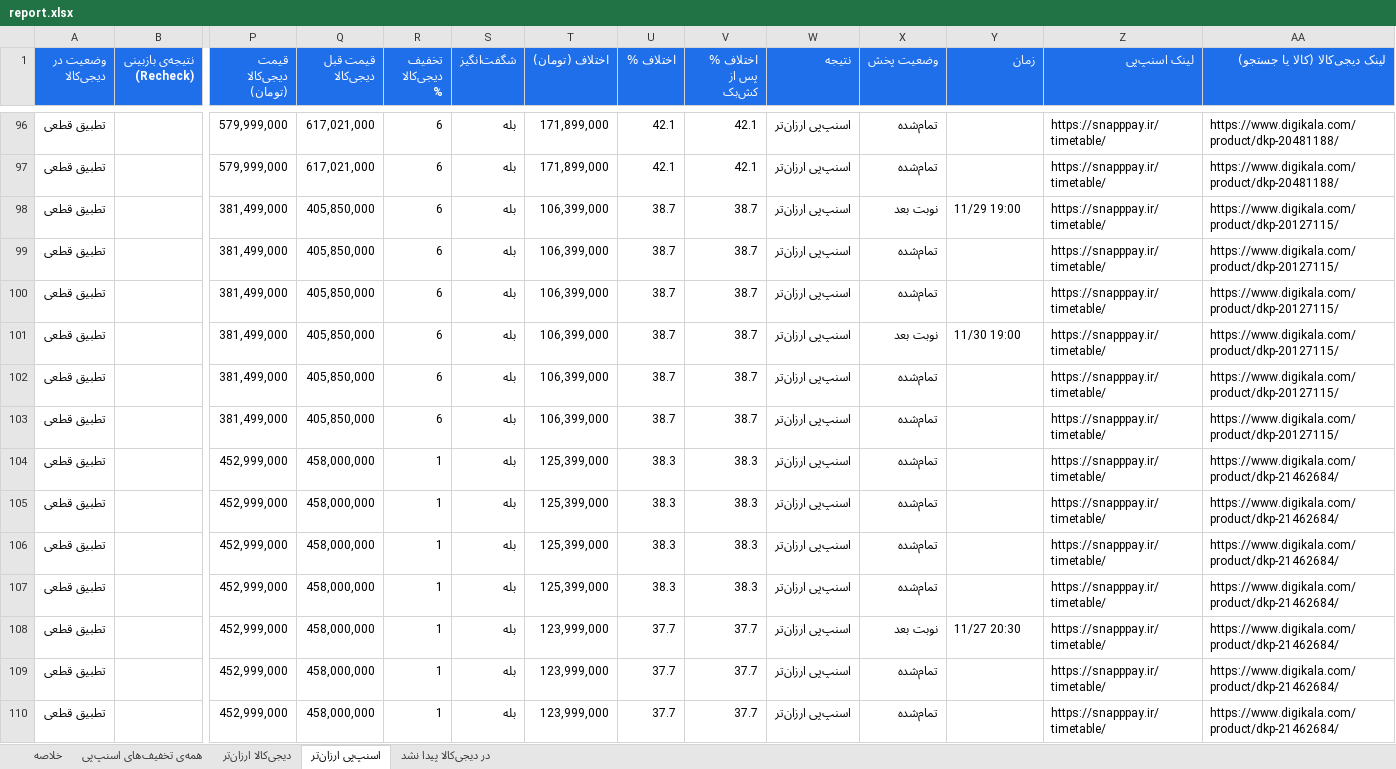
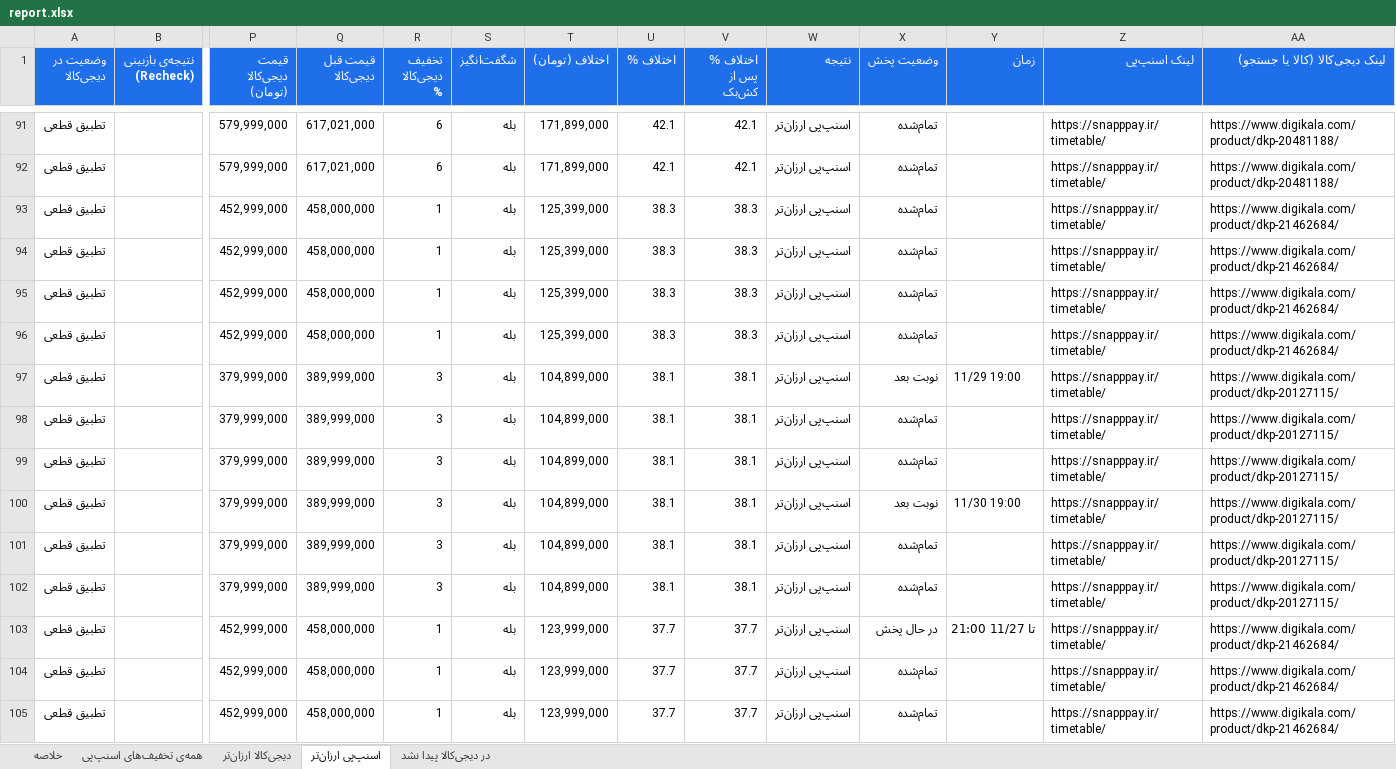
Before and after one commit to Ehsan-Moeininejad/snapppay-vs-digikala, an Excel workbook: data/report.xlsx, sheet اسنپ‌پی ارزان‌تر, drawn as a sheet; only a part is shown, gaps mark what is left out; values as stored, in another font and other column widths than the file's, no borders; removed rows and columns are numbered as before the commit, all else as after; rows hold the shown columns only; the diff covers the shown part only; the diff names each change by its address in the sheet, - before the commit and + after, or states it on an @@ line.

```diff
--- a/data/report.xlsx (sheet اسنپ‌پی ارزان‌تر)
+++ b/data/report.xlsx (sheet اسنپ‌پی ارزان‌تر)
-row 98: تطبیق قطعی |  | 381,499,000 | 405,850,000 | 6 | بله | 106,399,000 | 38.7 | 38.7 | اسنپ‌پی ارزان‌تر | نوبت بعد | 11/29 19:00 | https://snapppay.ir/timetable/ | https://www.digikala.com/product/dkp-20127115/
-row 99: تطبیق قطعی |  | 381,499,000 | 405,850,000 | 6 | بله | 106,399,000 | 38.7 | 38.7 | اسنپ‌پی ارزان‌تر | تمام‌شده |  | https://snapppay.ir/timetable/ | https://www.digikala.com/product/dkp-20127115/
-row 100: تطبیق قطعی |  | 381,499,000 | 405,850,000 | 6 | بله | 106,399,000 | 38.7 | 38.7 | اسنپ‌پی ارزان‌تر | تمام‌شده |  | https://snapppay.ir/timetable/ | https://www.digikala.com/product/dkp-20127115/
-row 101: تطبیق قطعی |  | 381,499,000 | 405,850,000 | 6 | بله | 106,399,000 | 38.7 | 38.7 | اسنپ‌پی ارزان‌تر | نوبت بعد | 11/30 19:00 | https://snapppay.ir/timetable/ | https://www.digikala.com/product/dkp-20127115/
-row 102: تطبیق قطعی |  | 381,499,000 | 405,850,000 | 6 | بله | 106,399,000 | 38.7 | 38.7 | اسنپ‌پی ارزان‌تر | تمام‌شده |  | https://snapppay.ir/timetable/ | https://www.digikala.com/product/dkp-20127115/
-row 103: تطبیق قطعی |  | 381,499,000 | 405,850,000 | 6 | بله | 106,399,000 | 38.7 | 38.7 | اسنپ‌پی ارزان‌تر | تمام‌شده |  | https://snapppay.ir/timetable/ | https://www.digikala.com/product/dkp-20127115/
+row 97: تطبیق قطعی |  | 379,999,000 | 389,999,000 | 3 | بله | 104,899,000 | 38.1 | 38.1 | اسنپ‌پی ارزان‌تر | نوبت بعد | 11/29 19:00 | https://snapppay.ir/timetable/ | https://www.digikala.com/product/dkp-20127115/
+row 98: تطبیق قطعی |  | 379,999,000 | 389,999,000 | 3 | بله | 104,899,000 | 38.1 | 38.1 | اسنپ‌پی ارزان‌تر | تمام‌شده |  | https://snapppay.ir/timetable/ | https://www.digikala.com/product/dkp-20127115/
+row 99: تطبیق قطعی |  | 379,999,000 | 389,999,000 | 3 | بله | 104,899,000 | 38.1 | 38.1 | اسنپ‌پی ارزان‌تر | تمام‌شده |  | https://snapppay.ir/timetable/ | https://www.digikala.com/product/dkp-20127115/
+row 100: تطبیق قطعی |  | 379,999,000 | 389,999,000 | 3 | بله | 104,899,000 | 38.1 | 38.1 | اسنپ‌پی ارزان‌تر | نوبت بعد | 11/30 19:00 | https://snapppay.ir/timetable/ | https://www.digikala.com/product/dkp-20127115/
+row 101: تطبیق قطعی |  | 379,999,000 | 389,999,000 | 3 | بله | 104,899,000 | 38.1 | 38.1 | اسنپ‌پی ارزان‌تر | تمام‌شده |  | https://snapppay.ir/timetable/ | https://www.digikala.com/product/dkp-20127115/
+row 102: تطبیق قطعی |  | 379,999,000 | 389,999,000 | 3 | بله | 104,899,000 | 38.1 | 38.1 | اسنپ‌پی ارزان‌تر | تمام‌شده |  | https://snapppay.ir/timetable/ | https://www.digikala.com/product/dkp-20127115/
-X103 (وضعیت پخش): نوبت بعد
+X103 (وضعیت پخش): در حال پخش
-Y103 (زمان): 11/27 20:30
+Y103 (زمان): تا 11/27 21:00
```
Also changed, not shown: 5 added rows, 9 removed rows and 160 edited cells elsewhere in this sheet, sheet همه‌ی تخفیف‌های اسنپ‌پی, sheet در دیجی‌کالا پیدا نشد, sheet خلاصه, 5 other files.
